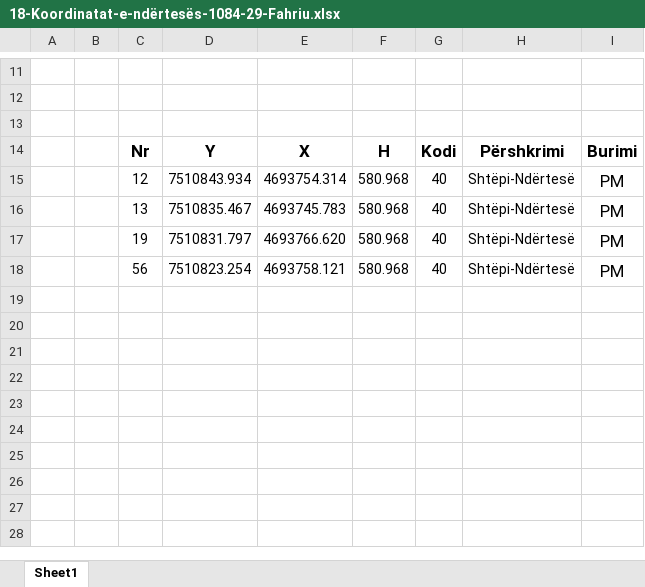
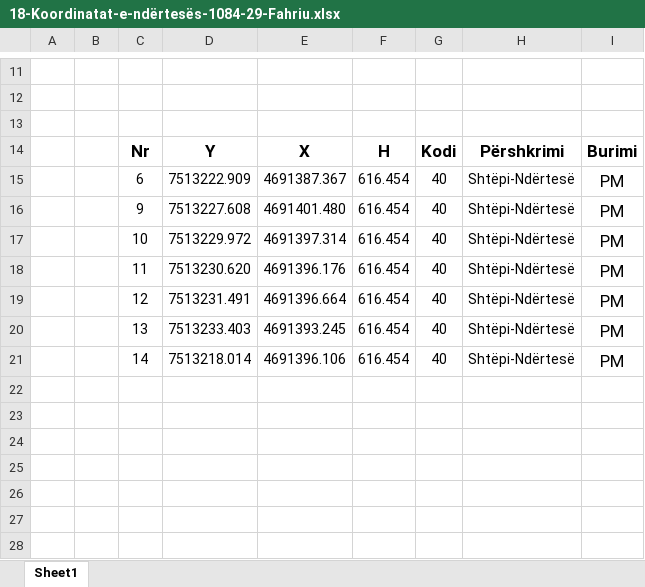
Before and after one commit to geo-coding/1084-29-Fahriu-Ferizaj-Legal, an Excel workbook: 4-Te-dhenat-per-kataster/regjistri/18-Koordinatat-e-ndërtesës-1084-29-Fahriu.xlsx, sheet Sheet1, drawn as a sheet; only a part is shown, gaps mark what is left out; values as stored, in another font and other column widths than the file's, no borders; charts and pictures not drawn; removed rows and columns are numbered as before the commit, all else as after; the diff names each change by its address in the sheet, - before the commit and + after, or states it on an @@ line.

```diff
--- a/4-Te-dhenat-per-kataster/regjistri/18-Koordinatat-e-ndërtesës-1084-29-Fahriu.xlsx (sheet Sheet1)
+++ b/4-Te-dhenat-per-kataster/regjistri/18-Koordinatat-e-ndërtesës-1084-29-Fahriu.xlsx (sheet Sheet1)
+row 15:  |  | 6 | 7513222.909 | 4691387.367 | 616.454 | 40 | Shtëpi-Ndërtesë | PM
+row 16:  |  | 9 | 7513227.608 | 4691401.480 | 616.454 | 40 | Shtëpi-Ndërtesë | PM
+row 17:  |  | 10 | 7513229.972 | 4691397.314 | 616.454 | 40 | Shtëpi-Ndërtesë | PM
+row 18:  |  | 11 | 7513230.620 | 4691396.176 | 616.454 | 40 | Shtëpi-Ndërtesë | PM
-D19: 7510843.934
+D19: 7513231.491
-E19: 4693754.314
+E19: 4691396.664
-F19:F20: 580.968
+F19:F20: 616.454
-D20: 7510835.467
+D20: 7513233.403
-E20: 4693745.783
+E20: 4691393.245
-row 17:  |  | 19 | 7510831.797 | 4693766.620 | 580.968 | 40 | Shtëpi-Ndërtesë | PM
-row 18:  |  | 56 | 7510823.254 | 4693758.121 | 580.968 | 40 | Shtëpi-Ndërtesë | PM
-row 21: (empty)
+row 21:  |  | 14 | 7513218.014 | 4691396.106 | 616.454 | 40 | Shtëpi-Ndërtesë | PM
-row 20: (empty)
-row 21: (empty)
```
Also changed, not shown: charts or pictures, 4-Te-dhenat-per-kataster/regjistri/17-Regjistri-i-ndërrimeve-për-ndertesë-1084-29-Fahriu.xlsx, 12 other files.
